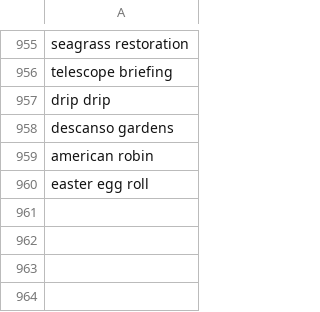
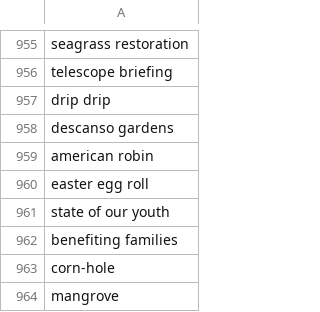
Before and after one commit to toolforge/tool-spacemedia, a CSV file: src/main/resources/blocklist.ignored.terms.csv, drawn as a sheet; only a part is shown, gaps mark what is left out; the diff names each change by its address in the sheet, - before the commit and + after, or states it on an @@ line.

Commit message:
update blocklist

```diff
--- a/src/main/resources/blocklist.ignored.terms.csv
+++ b/src/main/resources/blocklist.ignored.terms.csv
+row 961: state of our youth
+row 962: benefiting families
+row 963: corn-hole
+row 964: mangrove
```
